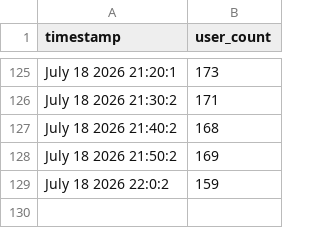
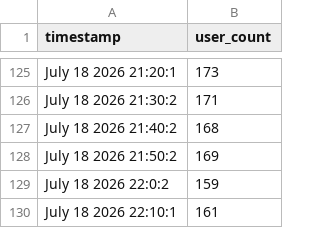
Before and after one commit to TheRealMonte/data-files, a CSV file: users_online2026.csv, drawn as a sheet; only a part is shown, gaps mark what is left out.

Commit message:
Automated upload - users_online

```diff
--- a/users_online2026.csv
+++ b/users_online2026.csv
@@ -129 +129,2 @@ July 18 2026 21:50:2,169
 July 18 2026 22:0:2,159
+July 18 2026 22:10:1,161
```
